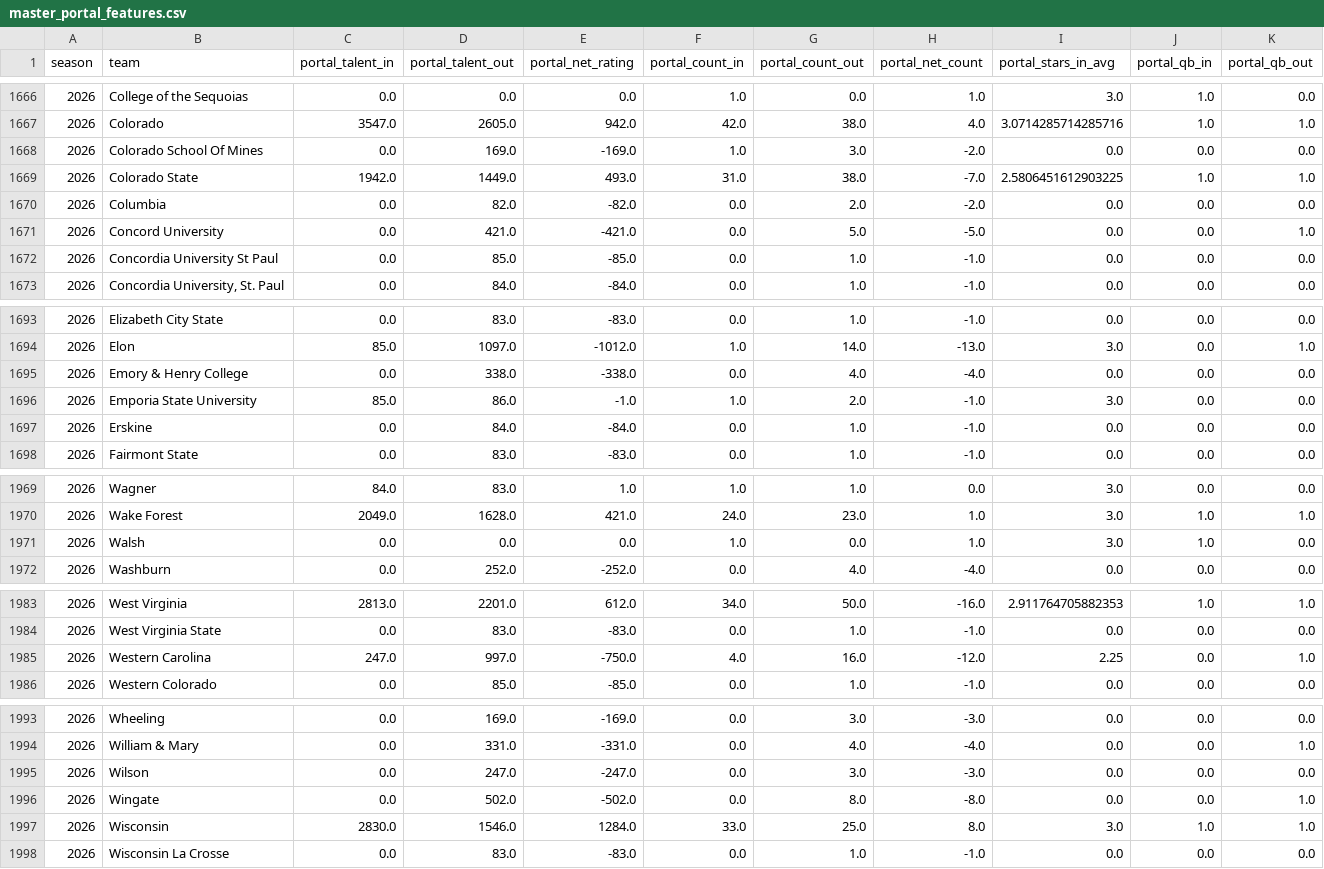
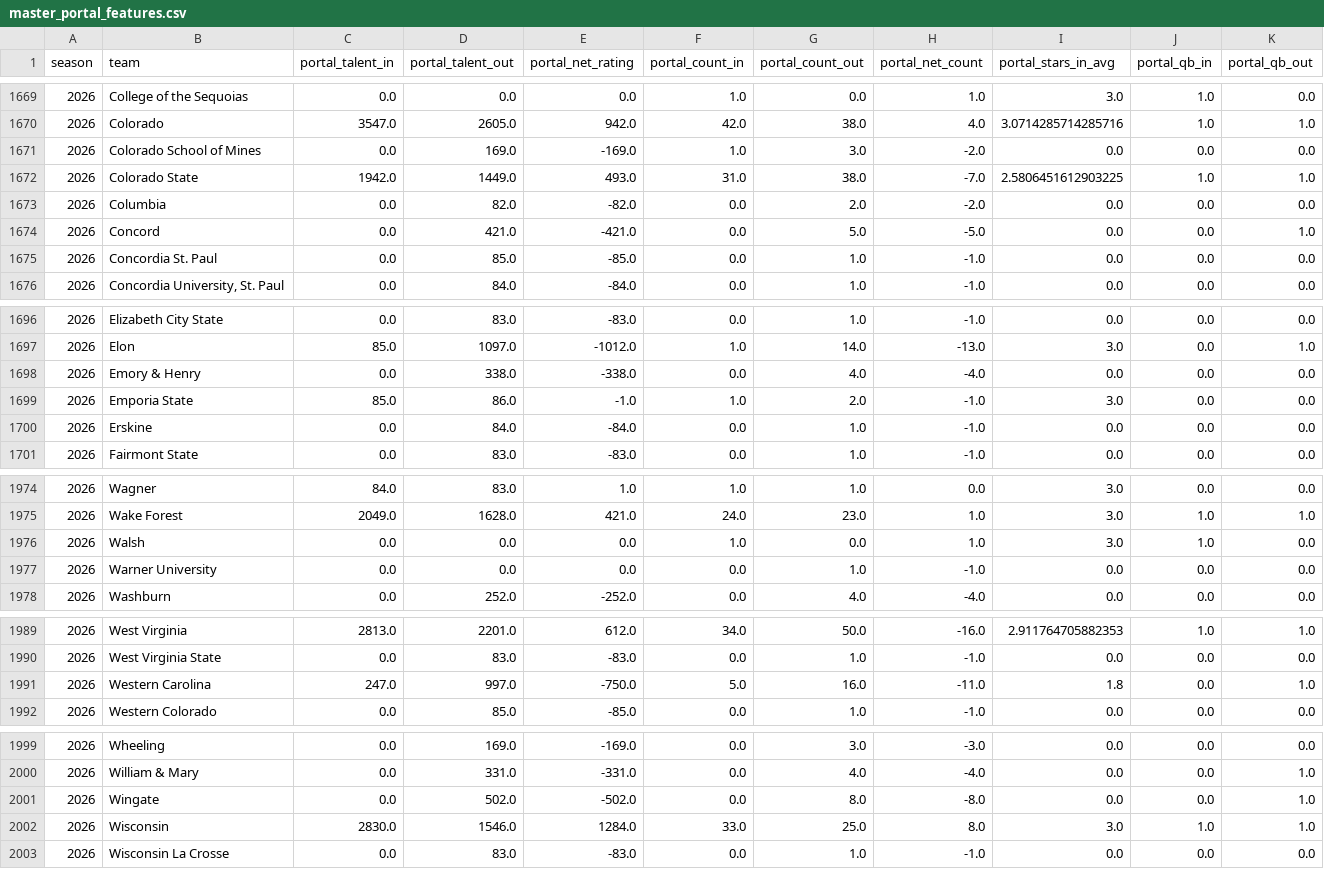
Before and after one commit to abwake55/CFB-26-Model, a CSV file: data/processed/master_portal_features.csv, drawn as a sheet; only a part is shown, gaps mark what is left out; the diff covers the shown part only.

```diff
--- a/data/processed/master_portal_features.csv
+++ b/data/processed/master_portal_features.csv
@@ -1667,7 +1670,7 @@ season,team,portal_talent_in,portal_talent_out,portal_net_rating,portal_count_in
 2026,Colorado,3547.0,2605.0,942.0,42.0,38.0,4.0,3.0714285714285716,1.0,1.0
-2026,Colorado School Of Mines,0.0,169.0,-169.0,1.0,3.0,-2.0,0.0,0.0,0.0
+2026,Colorado School of Mines,0.0,169.0,-169.0,1.0,3.0,-2.0,0.0,0.0,0.0
 2026,Colorado State,1942.0,1449.0,493.0,31.0,38.0,-7.0,2.5806451612903225,1.0,1.0
 2026,Columbia,0.0,82.0,-82.0,0.0,2.0,-2.0,0.0,0.0,0.0
-2026,Concord University,0.0,421.0,-421.0,0.0,5.0,-5.0,0.0,0.0,1.0
-2026,Concordia University St Paul,0.0,85.0,-85.0,0.0,1.0,-1.0,0.0,0.0,0.0
+2026,Concord,0.0,421.0,-421.0,0.0,5.0,-5.0,0.0,0.0,1.0
+2026,Concordia St. Paul,0.0,85.0,-85.0,0.0,1.0,-1.0,0.0,0.0,0.0
 2026,"Concordia University, St. Paul",0.0,84.0,-84.0,0.0,1.0,-1.0,0.0,0.0,0.0
@@ -1694,4 +1697,4 @@ season,team,portal_talent_in,portal_talent_out,portal_net_rating,portal_count_in
 2026,Elon,85.0,1097.0,-1012.0,1.0,14.0,-13.0,3.0,0.0,1.0
-2026,Emory & Henry College,0.0,338.0,-338.0,0.0,4.0,-4.0,0.0,0.0,0.0
-2026,Emporia State University,85.0,86.0,-1.0,1.0,2.0,-1.0,3.0,0.0,0.0
+2026,Emory & Henry,0.0,338.0,-338.0,0.0,4.0,-4.0,0.0,0.0,0.0
+2026,Emporia State,85.0,86.0,-1.0,1.0,2.0,-1.0,3.0,0.0,0.0
 2026,Erskine,0.0,84.0,-84.0,0.0,1.0,-1.0,0.0,0.0,0.0
@@ -1971,2 +1976,3 @@ season,team,portal_talent_in,portal_talent_out,portal_net_rating,portal_count_in
 2026,Walsh,0.0,0.0,0.0,1.0,0.0,1.0,3.0,1.0,0.0
+2026,Warner University,0.0,0.0,0.0,0.0,1.0,-1.0,0.0,0.0,0.0
 2026,Washburn,0.0,252.0,-252.0,0.0,4.0,-4.0,0.0,0.0,0.0
@@ -1984,3 +1990,3 @@ season,team,portal_talent_in,portal_talent_out,portal_net_rating,portal_count_in
 2026,West Virginia State,0.0,83.0,-83.0,0.0,1.0,-1.0,0.0,0.0,0.0
-2026,Western Carolina,247.0,997.0,-750.0,4.0,16.0,-12.0,2.25,0.0,1.0
+2026,Western Carolina,247.0,997.0,-750.0,5.0,16.0,-11.0,1.8,0.0,1.0
 2026,Western Colorado,0.0,85.0,-85.0,0.0,1.0,-1.0,0.0,0.0,0.0
@@ -1994,3 +2000,2 @@ season,team,portal_talent_in,portal_talent_out,portal_net_rating,portal_count_in
 2026,William & Mary,0.0,331.0,-331.0,0.0,4.0,-4.0,0.0,0.0,1.0
-2026,Wilson,0.0,247.0,-247.0,0.0,3.0,-3.0,0.0,0.0,0.0
 2026,Wingate,0.0,502.0,-502.0,0.0,8.0,-8.0,0.0,0.0,1.0
```
Also changed, not shown: 8 added rows, 3 removed rows and 40 edited cells elsewhere in this file, data/raw/portal_2026.csv, 2 other files.
